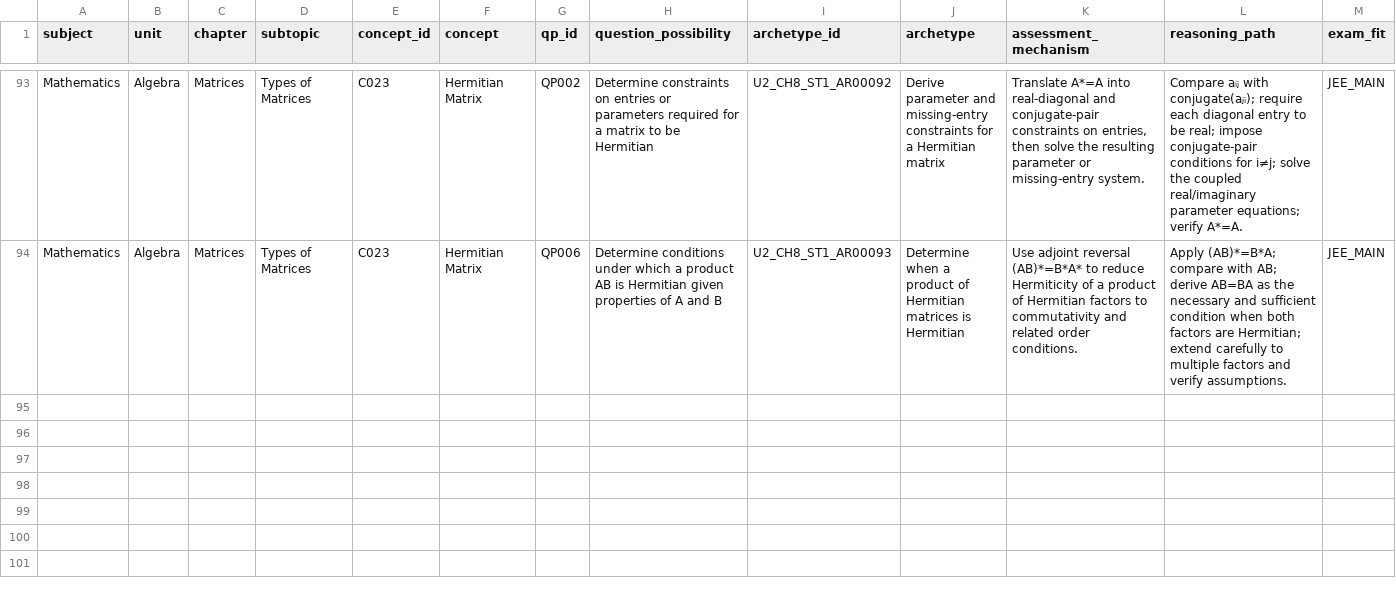
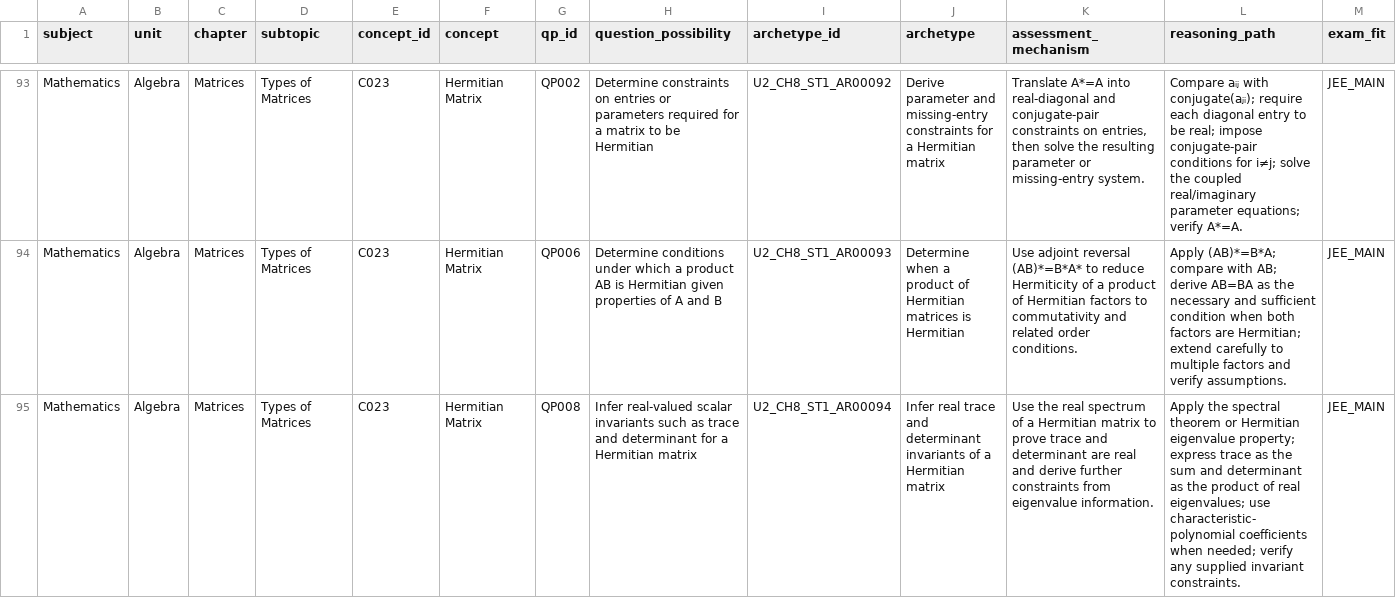
Before and after one commit to vinothkumarar/QuestionFactory, a CSV file: Engine/catalog/archetype_catalog/catalogs/U2_CH8_ST1.csv, drawn as a sheet; only a part is shown, gaps mark what is left out; rows hold the shown columns only; the diff covers the shown part only; the diff names each change by its address in the sheet, - before the commit and + after, or states it on an @@ line.

Commit message:
Export ninety-six draft matrix archetypes to CSV

```diff
--- a/Engine/catalog/archetype_catalog/catalogs/U2_CH8_ST1.csv
+++ b/Engine/catalog/archetype_catalog/catalogs/U2_CH8_ST1.csv
+row 95: Mathematics | Algebra | Matrices | Types of Matrices | C023 | Hermitian Matrix | QP008 | Infer real-valued scalar invariants such as trace and determinant for a Hermitian matrix | U2_CH8_ST1_AR00094 | Infer real trace and determinant invariants of a Hermitian matrix | Use the real spectrum of a Hermitian matrix to prove trace and determinant are real and derive further constraints from eigenvalue information. | Apply the spectral theorem or Hermitian eigenvalue property; express trace as the sum and determinant as the product of real eigenvalues; use characteristic-polynomial coefficients when needed; verify any supplied invariant constraints. | JEE_MAIN
```
Also changed, not shown: 2 added rows elsewhere in this file.
